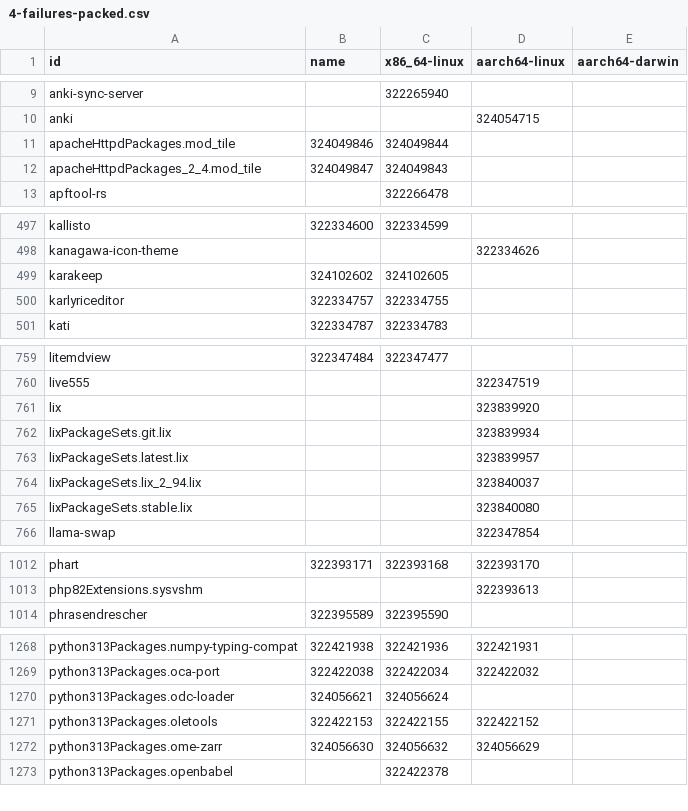
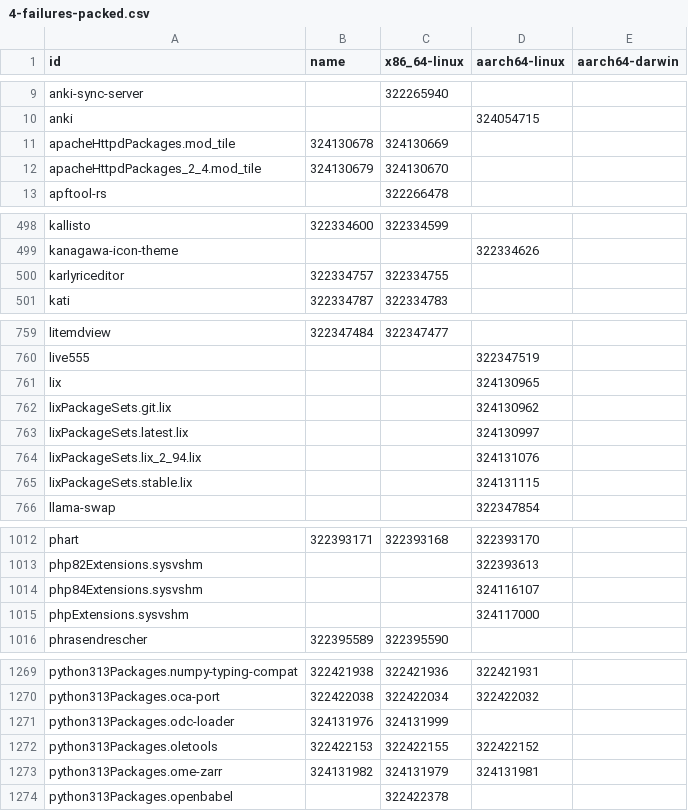
Before and after one commit to dtomvan/nixpkgs-failure-notify, a CSV file: results/4-failures-packed.csv, drawn as a sheet; only a part is shown, gaps mark what is left out; the diff covers the shown part only.

```diff
--- a/results/4-failures-packed.csv
+++ b/results/4-failures-packed.csv
@@ -10,4 +10,4 @@ anki-sync-server,,322265940,
 anki,,,324054715
-apacheHttpdPackages.mod_tile,324049846,324049844,
-apacheHttpdPackages_2_4.mod_tile,324049847,324049843,
+apacheHttpdPackages.mod_tile,324130678,324130669,
+apacheHttpdPackages_2_4.mod_tile,324130679,324130670,
 apftool-rs,,322266478,
@@ -498,3 +499,2 @@ kallisto,322334600,322334599,
 kanagawa-icon-theme,,,322334626
-karakeep,324102602,324102605,
 karlyriceditor,322334757,322334755,
@@ -760,7 +760,7 @@ litemdview,322347484,322347477,
 live555,,,322347519
-lix,,,323839920
-lixPackageSets.git.lix,,,323839934
-lixPackageSets.latest.lix,,,323839957
-lixPackageSets.lix_2_94.lix,,,323840037
-lixPackageSets.stable.lix,,,323840080
+lix,,,324130965
+lixPackageSets.git.lix,,,324130962
+lixPackageSets.latest.lix,,,324130997
+lixPackageSets.lix_2_94.lix,,,324131076
+lixPackageSets.stable.lix,,,324131115
 llama-swap,,,322347854
@@ -1013,2 +1013,4 @@ phart,322393171,322393168,322393170
 php82Extensions.sysvshm,,,322393613
+php84Extensions.sysvshm,,,324116107
+phpExtensions.sysvshm,,,324117000
 phrasendrescher,322395589,322395590,
@@ -1269,5 +1270,5 @@ python313Packages.numpy-typing-compat,322421938,322421936,322421931
 python313Packages.oca-port,322422038,322422034,322422032
-python313Packages.odc-loader,324056621,324056624,
+python313Packages.odc-loader,324131976,324131999,
 python313Packages.oletools,322422153,322422155,322422152
-python313Packages.ome-zarr,324056630,324056632,324056629
+python313Packages.ome-zarr,324131982,324131979,324131981
 python313Packages.openbabel,,322422378,
```
Also changed, not shown: 1 added row, 3 removed rows and 66 edited cells elsewhere in this file, 1 other file.
